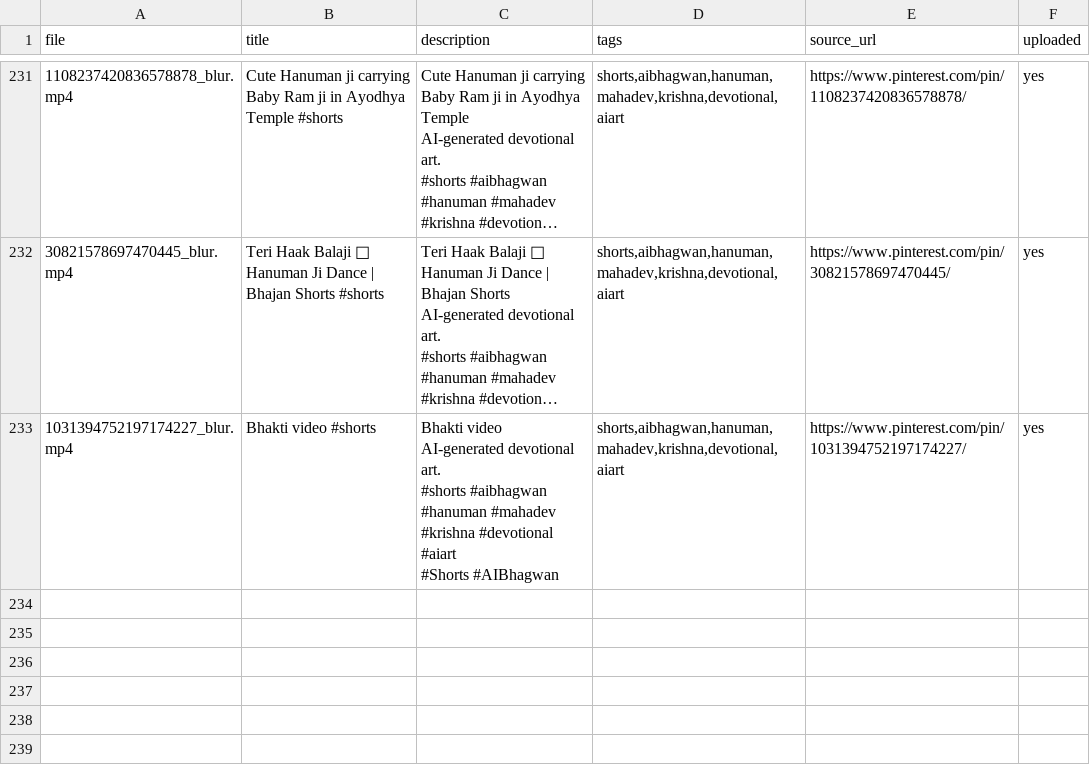
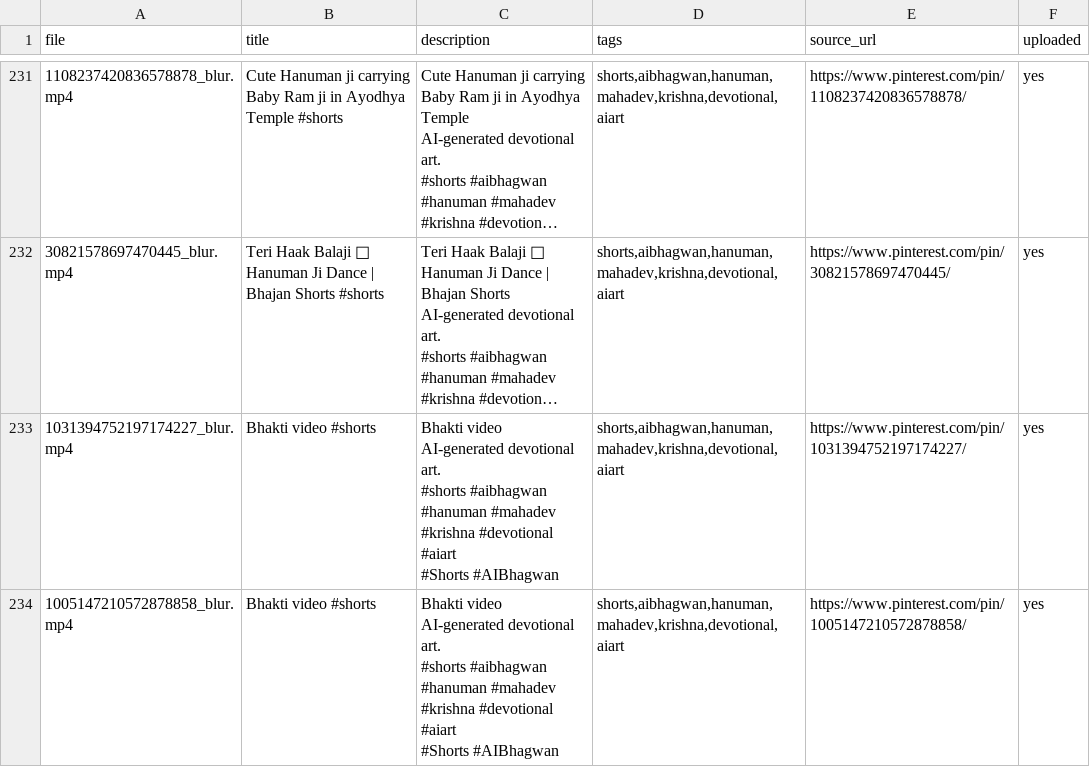
Before and after one commit to chetanJSPro/peace-reels-automation, a CSV file: pin2shorts/uploads.csv, drawn as a sheet; only a part is shown, gaps mark what is left out; long unchanged cells end in …; ↵ is a line break in a cell; the diff names each change by its address in the sheet, - before the commit and + after, or states it on an @@ line.

```diff
--- a/pin2shorts/uploads.csv
+++ b/pin2shorts/uploads.csv
+row 234: 1005147210572878858_blur.mp4 | Bhakti video #shorts | Bhakti video ↵ AI-generated devotional art. ↵ #shorts #aibhagwan #hanuman #mahadev #krishna #devotional #aiart ↵ #Shorts #AIBhagwan | shorts,aibhagwan,hanuman,mahadev,krishna,devotional,aiart | https://www.pinterest.com/pin/1005147210572878858/ | yes
```
Also changed, not shown: pin2shorts/manifest.csv, 2 other files.
